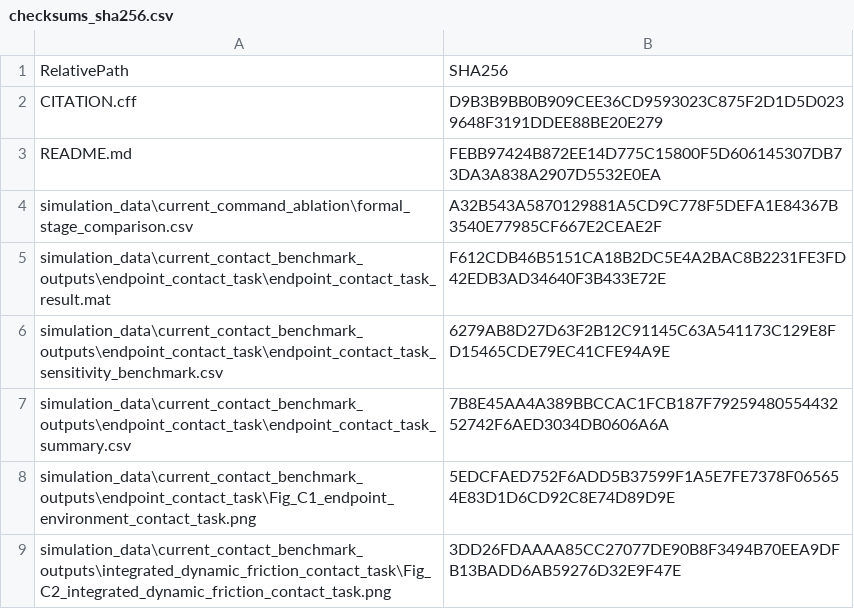
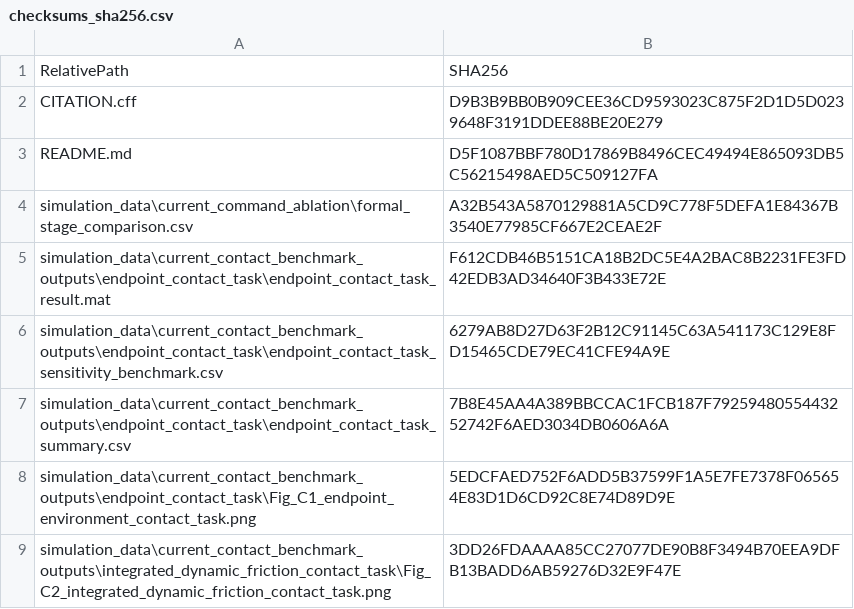
Before and after one commit to Honghong-Wang/RodDrivenContinuum_Dynamic, a CSV file: checksums_sha256.csv, drawn as a sheet; only a part is shown.

Commit message:
Refine data repository description

```diff
--- a/checksums_sha256.csv
+++ b/checksums_sha256.csv
@@ -2,3 +2,3 @@
 "CITATION.cff","D9B3B9BB0B909CEE36CD9593023C875F2D1D5D0239648F3191DDEE88BE20E279"
-"README.md","FEBB97424B872EE14D775C15800F5D606145307DB73DA3A838A2907D5532E0EA"
+"README.md","D5F1087BBF780D17869B8496CEC49494E865093DB5C56215498AED5C509127FA"
 "simulation_data\current_command_ablation\formal_stage_comparison.csv","A32B543A5870129881A5CD9C778F5DEFA1E84367B3540E77985CF667E2CEAE2F"
```
Also changed, not shown: data_manifest.csv, 1 other file.
